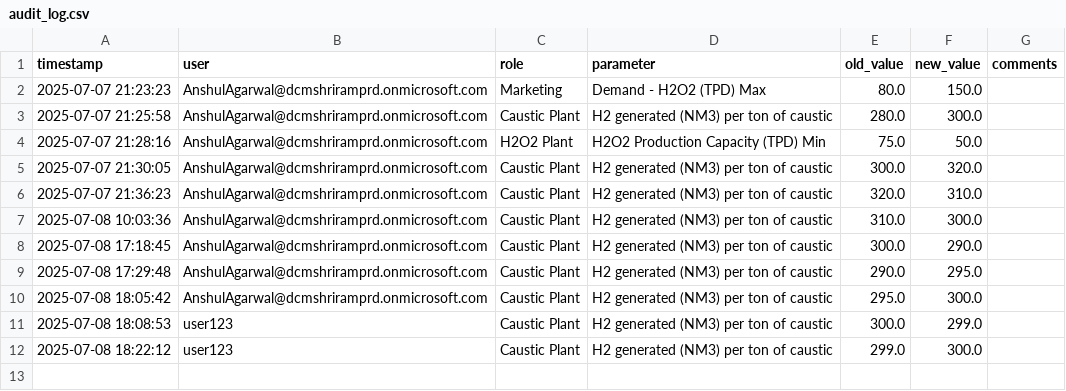
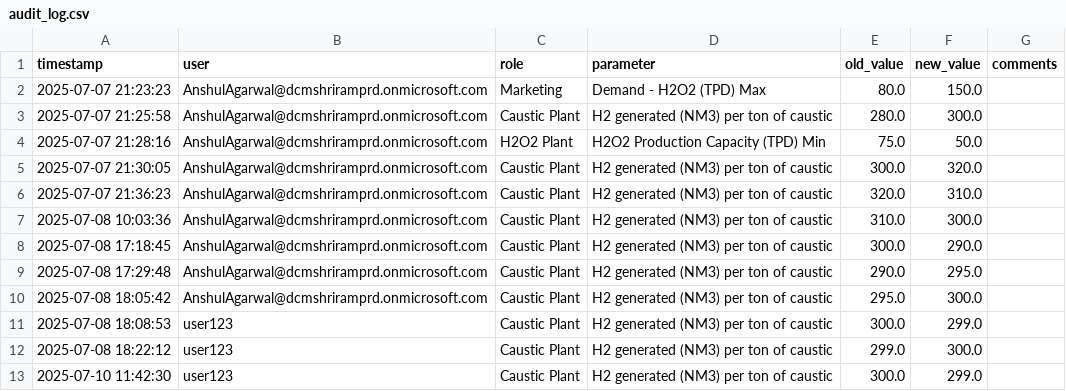
Before and after one commit to AnshulAgarwal25/h2_margin_maximizer, a CSV file: data/audit_log.csv, drawn as a sheet.

```diff
--- a/data/audit_log.csv
+++ b/data/audit_log.csv
@@ -12 +12,2 @@ timestamp,user,role,parameter,old_value,new_value,comments
 2025-07-08 18:22:12,user123,Caustic Plant,H2 generated (NM3) per ton of caustic,299.0,300.0,
+2025-07-10 11:42:30,user123,Caustic Plant,H2 generated (NM3) per ton of caustic,300.0,299.0,
```
Also changed, not shown: 3 other files.
